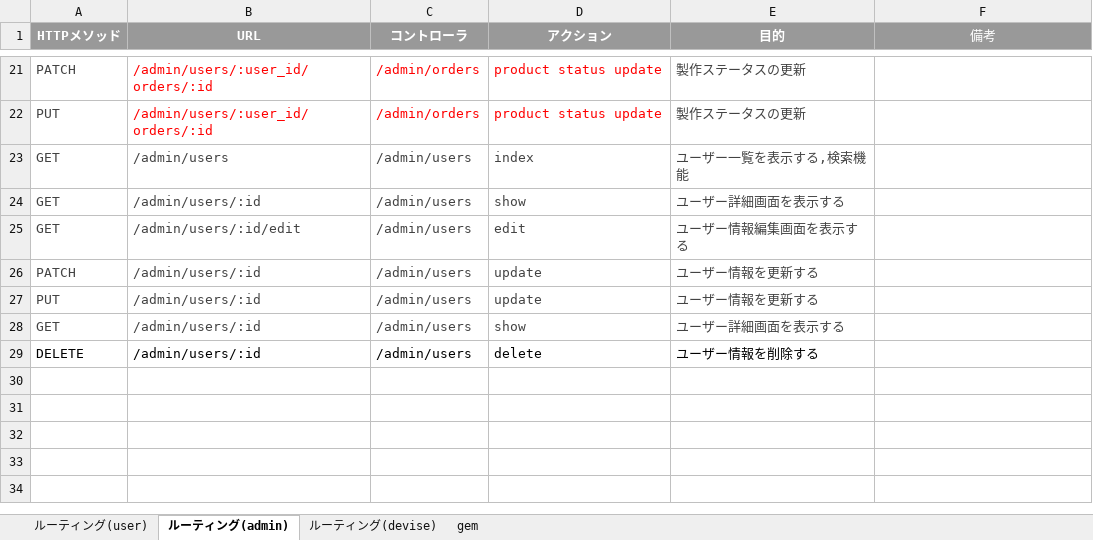
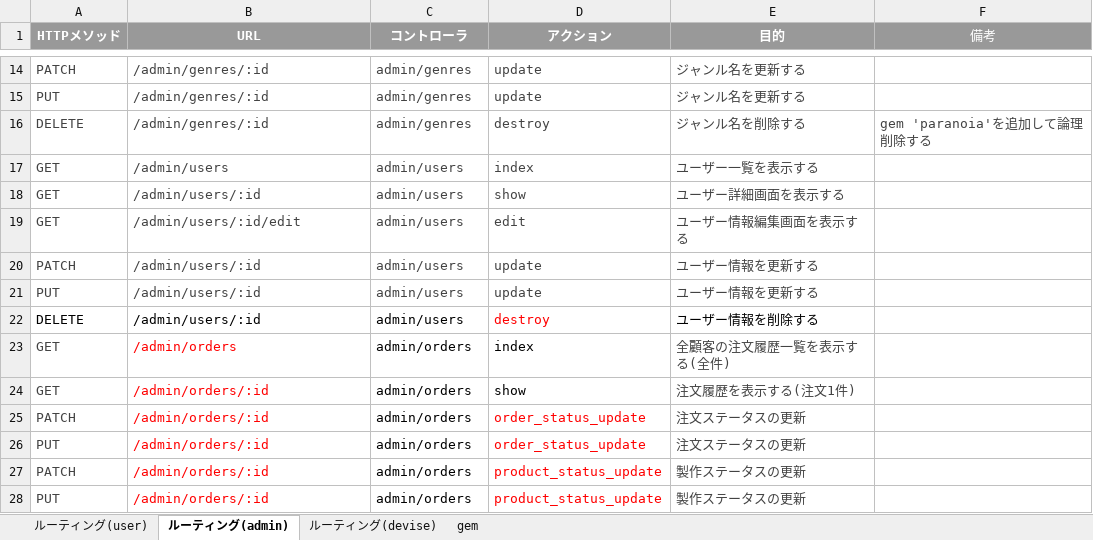
Before and after one commit to skiym-aaa/nagano_cake-EC_site-, an Excel workbook: nagano_cake_アプリケーション詳細設計 .xlsx, sheet ルーティング(admin), drawn as a sheet; only a part is shown, gaps mark what is left out; values as stored, in another font and other column widths than the file's, no borders; charts and pictures not drawn; removed rows and columns are numbered as before the commit, all else as after; the diff covers the shown part only; the diff names each change by its address in the sheet, - before the commit and + after, or states it on an @@ line.

```diff
--- a/nagano_cake_アプリケーション詳細設計 .xlsx (sheet ルーティング(admin))
+++ b/nagano_cake_アプリケーション詳細設計 .xlsx (sheet ルーティング(admin))
-B14:B15 (URL): /admin/users/:user_id/orders/:id
+B14:B15 (URL): /admin/genres/:id
-B14:D15 text colour: #FF0000
+B14:D15 text colour: #434343
-C14:C15 (コントローラ): /admin/orders
+C14:C15 (コントローラ): admin/genres
-D14:D15 (アクション): product status update
+D14:D15 (アクション): update
-E14:E15 (目的): 製作ステータスの更新
+E14:E15 (目的): ジャンル名を更新する
+row 16: DELETE | /admin/genres/:id | admin/genres | destroy | ジャンル名を削除する | gem 'paranoia'を追加して論理削除する
-C17:C21 (コントローラ): /admin/users
+C17:C21 (コントローラ): admin/users
-E17 (目的): ユーザー一覧を表示する,検索機能
+E17 (目的): ユーザー一覧を表示する
-row 28: GET | /admin/users/:id | /admin/users | show | ユーザー詳細画面を表示する
-C22 (コントローラ): /admin/users
+C22 (コントローラ): admin/users
-D22 (アクション): delete
+D22 (アクション): destroy
-D22 text colour: black
+D22 text colour: #FF0000
+row 23: GET | /admin/orders | admin/orders | index | 全顧客の注文履歴一覧を表示する(全件)
+row 24: GET | /admin/orders/:id | admin/orders | show | 注文履歴を表示する(注文1件)
+row 25: PATCH | /admin/orders/:id | admin/orders | order_status_update | 注文ステータスの更新
+row 26: PUT | /admin/orders/:id | admin/orders | order_status_update | 注文ステータスの更新
+row 27: PATCH | /admin/orders/:id | admin/orders | product_status_update | 製作ステータスの更新
+row 28: PUT | /admin/orders/:id | admin/orders | product_status_update | 製作ステータスの更新
```
Also changed, not shown: 2 added rows, 9 removed rows and 25 edited cells elsewhere in this sheet, sheet ルーティング(user), sheet ルーティング(devise), sheet gem, 1 other file.
